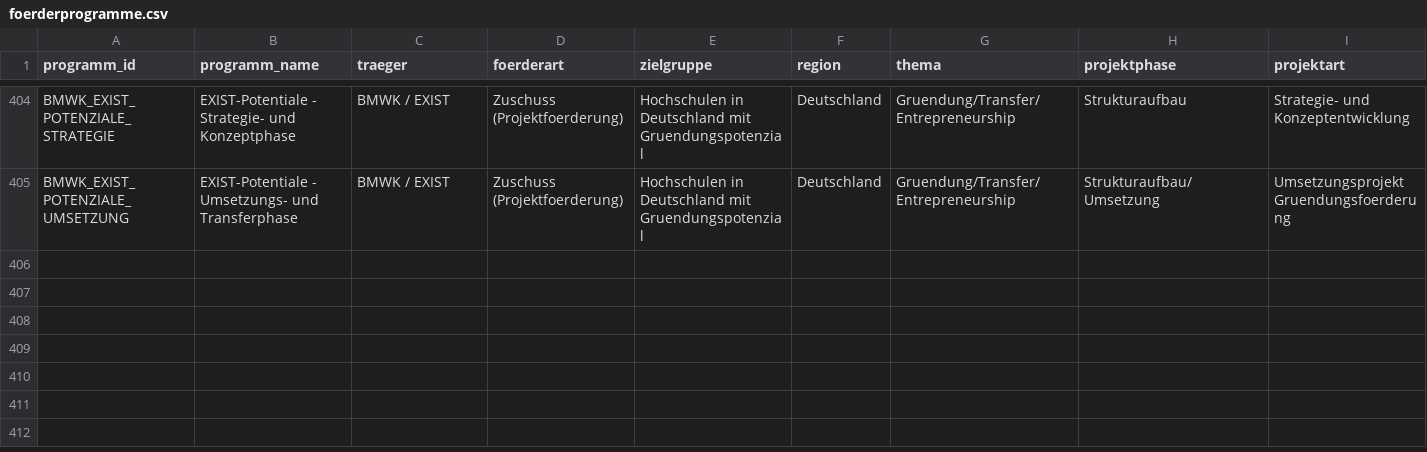
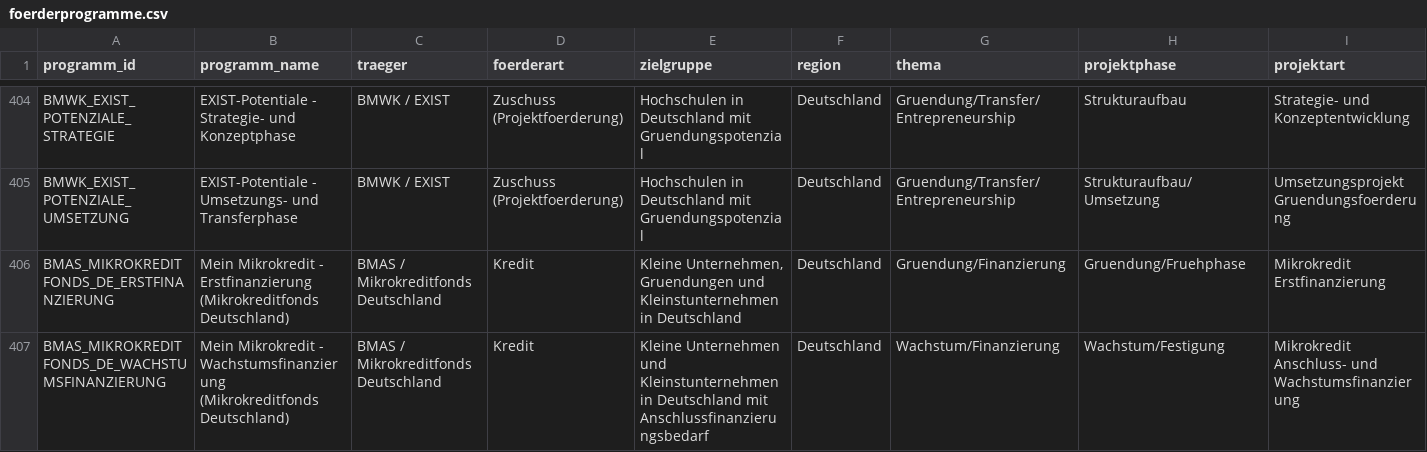
Before and after one commit to weissio/foerdermittel-navigator, a CSV file: data/foerderprogramme.csv, drawn as a sheet; only a part is shown, gaps mark what is left out; rows hold the shown columns only; the diff names each change by its address in the sheet, - before the commit and + after, or states it on an @@ line.

Commit message:
data: bmas mikrokreditfonds vertiefung +2

```diff
--- a/data/foerderprogramme.csv
+++ b/data/foerderprogramme.csv
+row 406: BMAS_MIKROKREDITFONDS_DE_ERSTFINANZIERUNG | Mein Mikrokredit - Erstfinanzierung (Mikrokreditfonds Deutschland) | BMAS / Mikrokreditfonds Deutschland | Kredit | Kleine Unternehmen, Gruendungen und Kleinstunternehmen in Deutschland | Deutschland | Gruendung/Finanzierung | Gruendung/Fruehphase | Mikrokredit Erstfinanzierung
+row 407: BMAS_MIKROKREDITFONDS_DE_WACHSTUMSFINANZIERUNG | Mein Mikrokredit - Wachstumsfinanzierung (Mikrokreditfonds Deutschland) | BMAS / Mikrokreditfonds Deutschland | Kredit | Kleine Unternehmen und Kleinstunternehmen in Deutschland mit Anschlussfinanzierungsbedarf | Deutschland | Wachstum/Finanzierung | Wachstum/Festigung | Mikrokredit Anschluss- und Wachstumsfinanzierung
```
Also changed, not shown: 4 other files.
